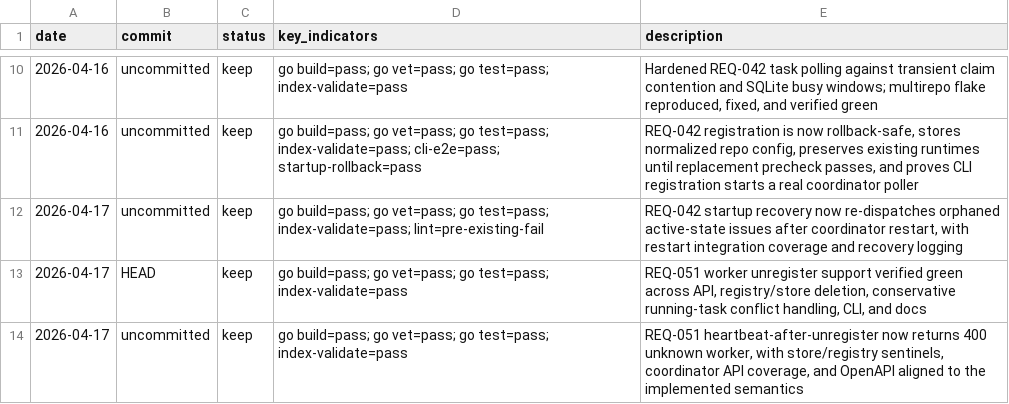
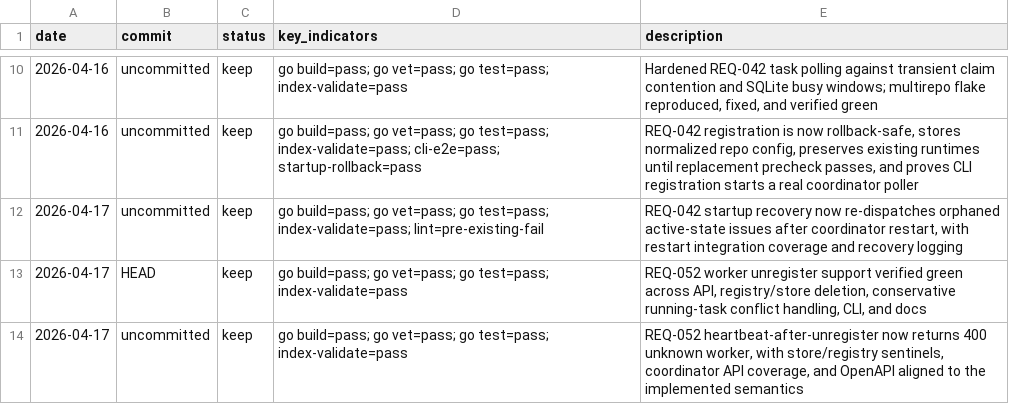
Before and after one commit to Lincyaw/workbuddy, a TSV file: progress.tsv, drawn as a sheet; only a part is shown, gaps mark what is left out.

```diff
--- a/progress.tsv
+++ b/progress.tsv
@@ -12,3 +12,3 @@ date	commit	status	key_indicators	description
 2026-04-17	uncommitted	keep	go build=pass; go vet=pass; go test=pass; index-validate=pass; lint=pre-existing-fail	REQ-042 startup recovery now re-dispatches orphaned active-state issues after coordinator restart, with restart integration coverage and recovery logging
-2026-04-17	HEAD	keep	go build=pass; go vet=pass; go test=pass; index-validate=pass	REQ-051 worker unregister support verified green across API, registry/store deletion, conservative running-task conflict handling, CLI, and docs
-2026-04-17	uncommitted	keep	go build=pass; go vet=pass; go test=pass; index-validate=pass	REQ-051 heartbeat-after-unregister now returns 400 unknown worker, with store/registry sentinels, coordinator API coverage, and OpenAPI aligned to the implemented semantics
+2026-04-17	HEAD	keep	go build=pass; go vet=pass; go test=pass; index-validate=pass	REQ-052 worker unregister support verified green across API, registry/store deletion, conservative running-task conflict handling, CLI, and docs
+2026-04-17	uncommitted	keep	go build=pass; go vet=pass; go test=pass; index-validate=pass	REQ-052 heartbeat-after-unregister now returns 400 unknown worker, with store/registry sentinels, coordinator API coverage, and OpenAPI aligned to the implemented semantics
```
Also changed, not shown: 2 other files.
